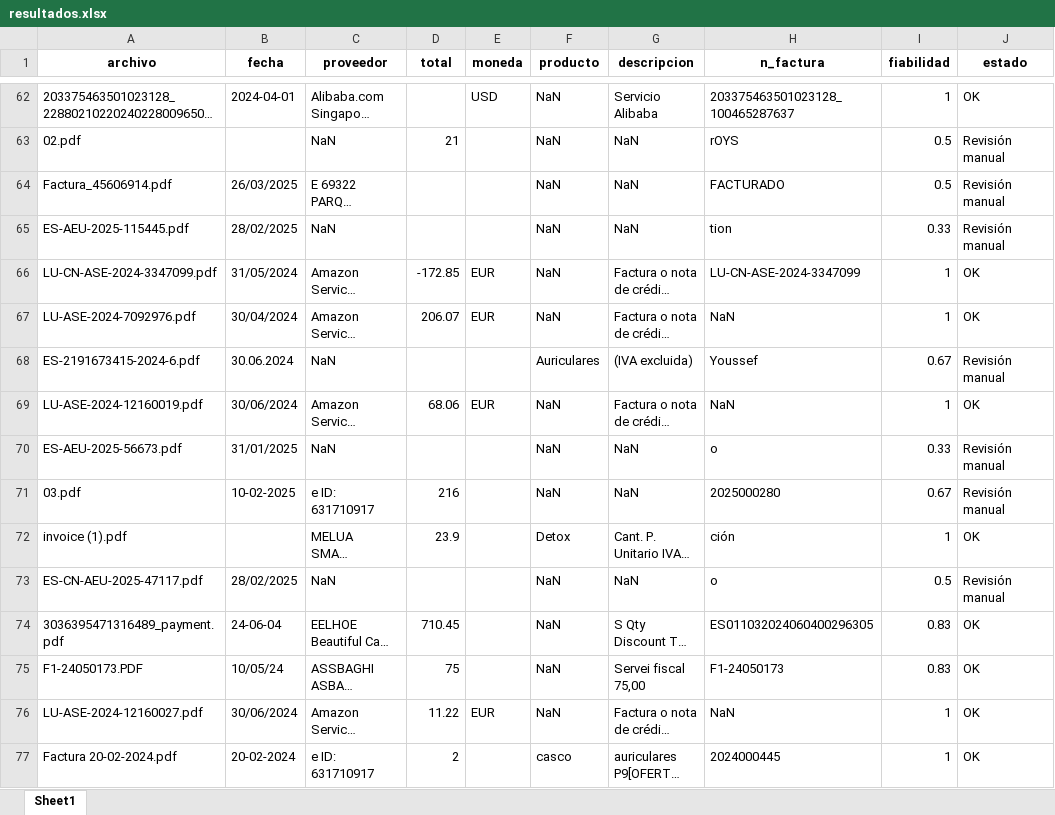
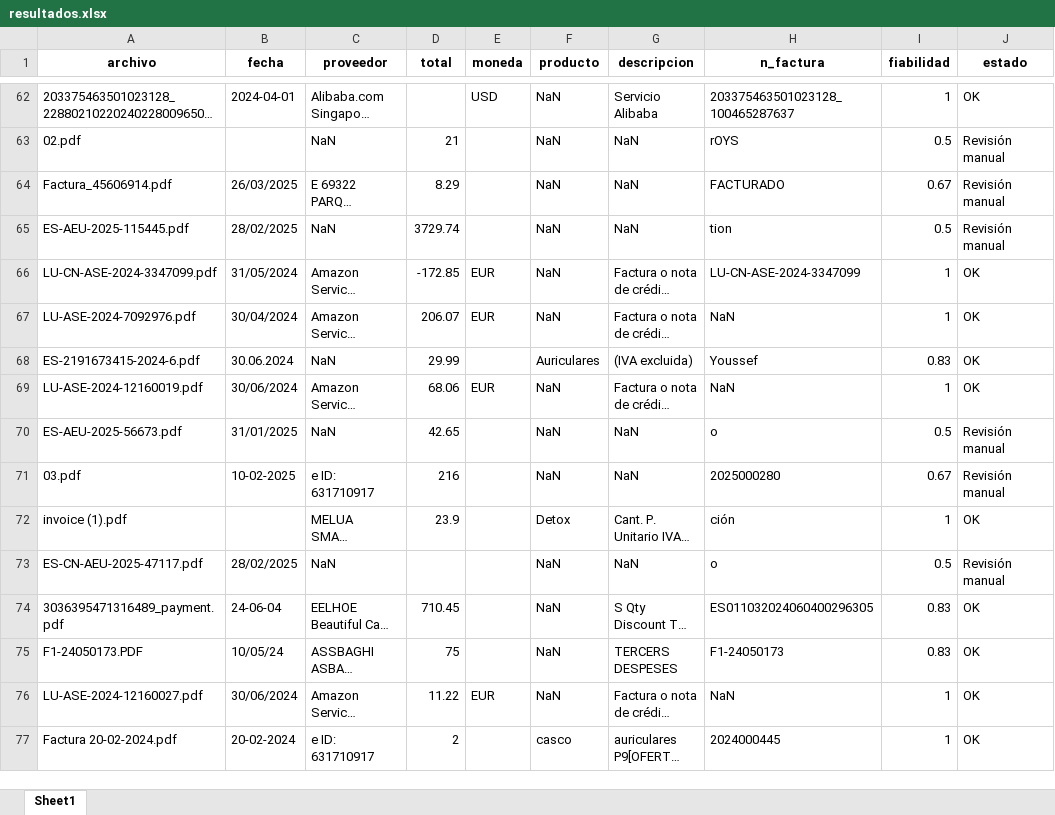
Before and after one commit to andreadereque/invoice-scan, an Excel workbook: output/resultados.xlsx, sheet Sheet1, drawn as a sheet; only a part is shown, gaps mark what is left out; long unchanged cells end in …; values as stored, in another font and other column widths than the file's, no borders; the diff covers the shown part only; the diff names each change by its address in the sheet, - before the commit and + after, or states it on an @@ line.

```diff
--- a/output/resultados.xlsx (sheet Sheet1)
+++ b/output/resultados.xlsx (sheet Sheet1)
-D64 (total): (empty)
+D64 (total): 8.29
-I64 (fiabilidad): 0.5
+I64 (fiabilidad): 0.67
-D65 (total): (empty)
+D65 (total): 3729.74
-I65 (fiabilidad): 0.33
+I65 (fiabilidad): 0.5
-D68 (total): (empty)
+D68 (total): 29.99
-I68 (fiabilidad): 0.67
+I68 (fiabilidad): 0.83
-J68 (estado): Revisión manual
+J68 (estado): OK
-D70 (total): (empty)
+D70 (total): 42.65
-I70 (fiabilidad): 0.33
+I70 (fiabilidad): 0.5
-G75 (descripcion): Servei fiscal 75,00
+G75 (descripcion): TERCERS DESPESES
```
Also changed, not shown: 146 edited cells elsewhere in this sheet, 2 other files.
